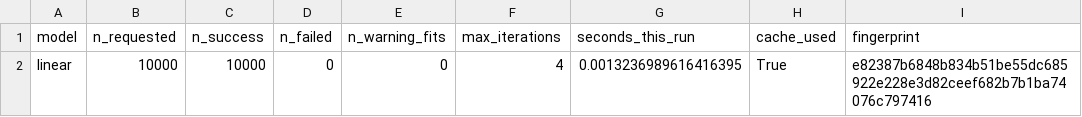
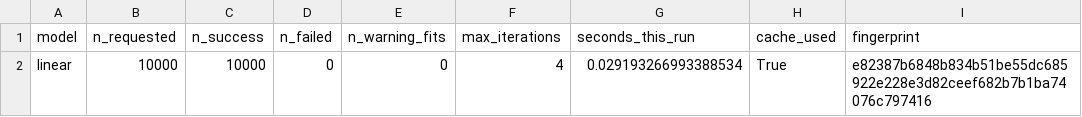
Before and after one commit to EdgarXB/Masterarbeit_Faktenretention_unter_rekursiver_Kompressionskette, a CSV file: results/06_laengenregression/bootstrap_anpassungsdiagnostik.csv, drawn as a sheet.

```diff
--- a/results/06_laengenregression/bootstrap_anpassungsdiagnostik.csv
+++ b/results/06_laengenregression/bootstrap_anpassungsdiagnostik.csv
@@ -1,2 +1,2 @@
 model,n_requested,n_success,n_failed,n_warning_fits,max_iterations,seconds_this_run,cache_used,fingerprint
-linear,10000,10000,0,0,4,0.0013236989616416395,True,e82387b6848b834b51be55dc685922e228e3d82ceef682b7b1ba74076c797416
+linear,10000,10000,0,0,4,0.029193266993388534,True,e82387b6848b834b51be55dc685922e228e3d82ceef682b7b1ba74076c797416
```
Also changed, not shown: results/06_laengenregression/C_modelldiagnostik.csv, 6 other files.
